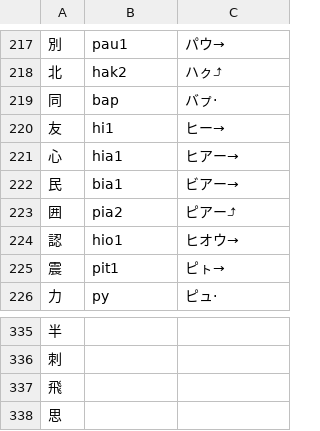
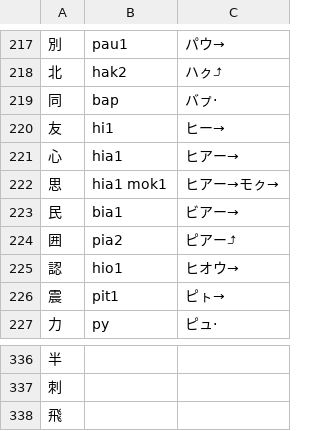
Before and after one commit to sozysozbot/linzklar_and_pmcp_paper_dictionary, a TSV file: PRONUNCIATIONS2.tsv, drawn as a sheet; only a part is shown, gaps mark what is left out; removed rows and columns are numbered as before the commit, all else as after; the diff names each change by its address in the sheet, - before the commit and + after, or states it on an @@ line.

```diff
--- a/PRONUNCIATIONS2.tsv
+++ b/PRONUNCIATIONS2.tsv
+row 222: 思 | hia1 mok1 | ヒアー→モㇰ→
-row 338: 思
```
Also changed, not shown: 11 other files.
